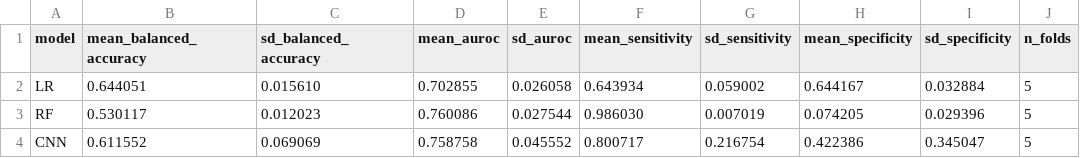
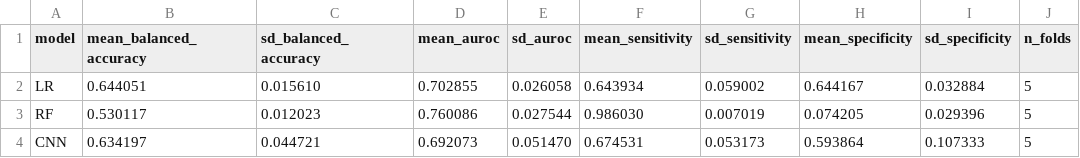
Before and after one commit to gabrielepecchi/pads-imu-parkinson-benchmark, a CSV file: results/metrics_summary.csv, drawn as a sheet.

Commit message:
Update CNN v2 benchmark results
Update CNN v2 benchmark results

```diff
--- a/results/metrics_summary.csv
+++ b/results/metrics_summary.csv
@@ -3,2 +3,2 @@ LR,0.644051,0.015610,0.702855,0.026058,0.643934,0.059002,0.644167,0.032884,5
 RF,0.530117,0.012023,0.760086,0.027544,0.986030,0.007019,0.074205,0.029396,5
-CNN,0.611552,0.069069,0.758758,0.045552,0.800717,0.216754,0.422386,0.345047,5
+CNN,0.634197,0.044721,0.692073,0.051470,0.674531,0.053173,0.593864,0.107333,5
```
Also changed, not shown: results/per_fold_metrics.csv, 3 other files.
